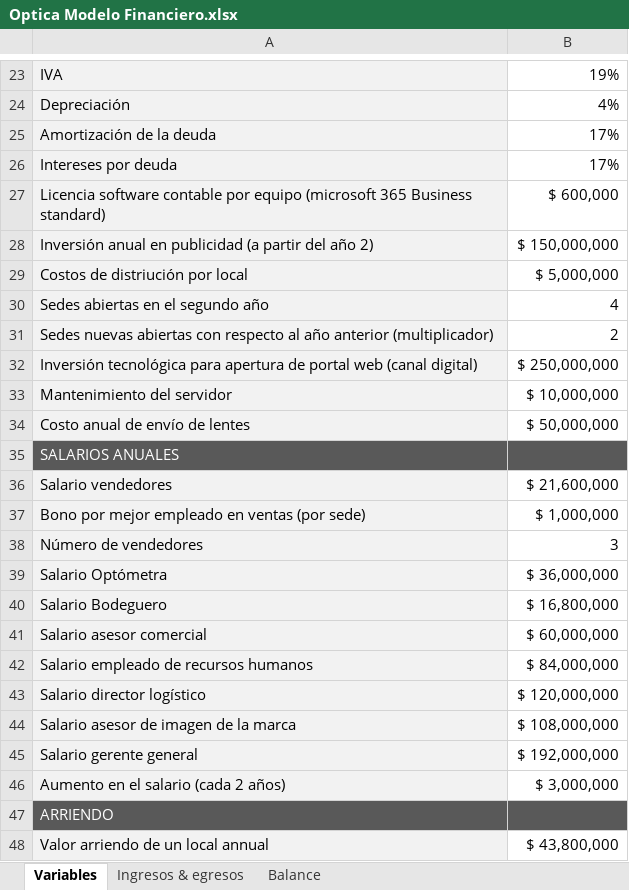
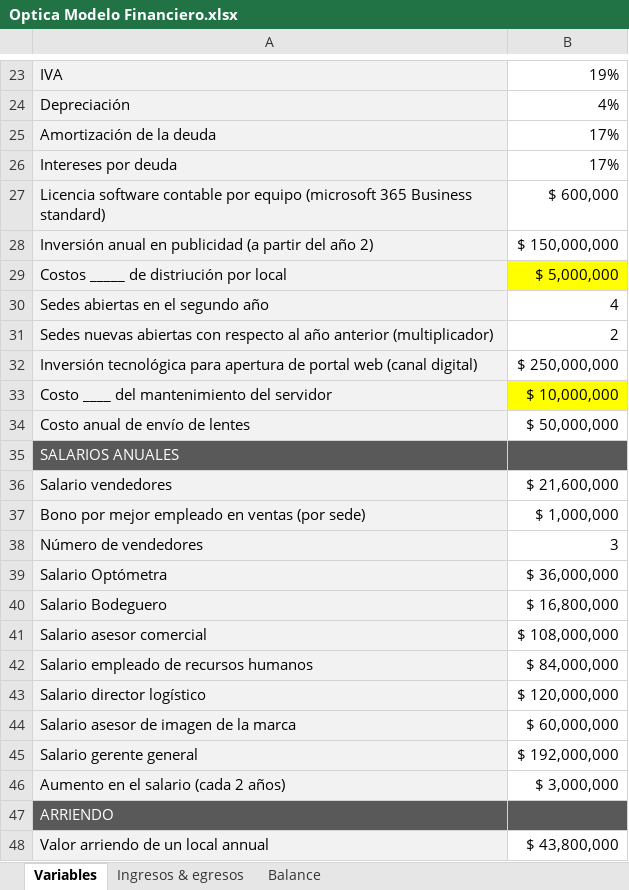
Before and after one commit to sergio-juandiego/arquiemp, an Excel workbook: HT-6/Optica Modelo Financiero.xlsx, sheet Variables, drawn as a sheet; only a part is shown, gaps mark what is left out; values as stored, in another font and other column widths than the file's, no borders; the diff names each change by its address in the sheet, - before the commit and + after, or states it on an @@ line.

```diff
--- a/HT-6/Optica Modelo Financiero.xlsx (sheet Variables)
+++ b/HT-6/Optica Modelo Financiero.xlsx (sheet Variables)
-A29: Costos de distriución por local
+A29: Costos _____ de distriución por local
-B29 fill: none
+B29 fill: #FFFF00
-A33: Mantenimiento del servidor
+A33: Costo ____ del mantenimiento del servidor
-B33 fill: none
+B33 fill: #FFFF00
-B41: $ 60,000,000
+B41: $ 108,000,000
-B44: $ 108,000,000
+B44: $ 60,000,000
```
Also changed, not shown: sheet Ingresos & egresos, sheet Balance, formulas that keep their value, HT-6/Optica BAC-20-Clasificación de objetivos y metas.xlsx, 1 other file.
